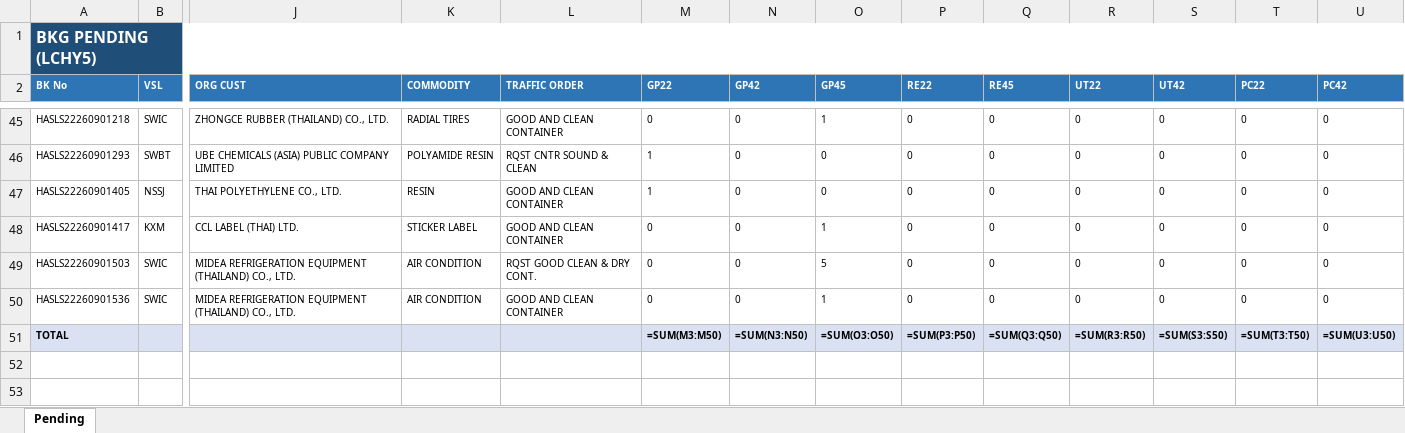
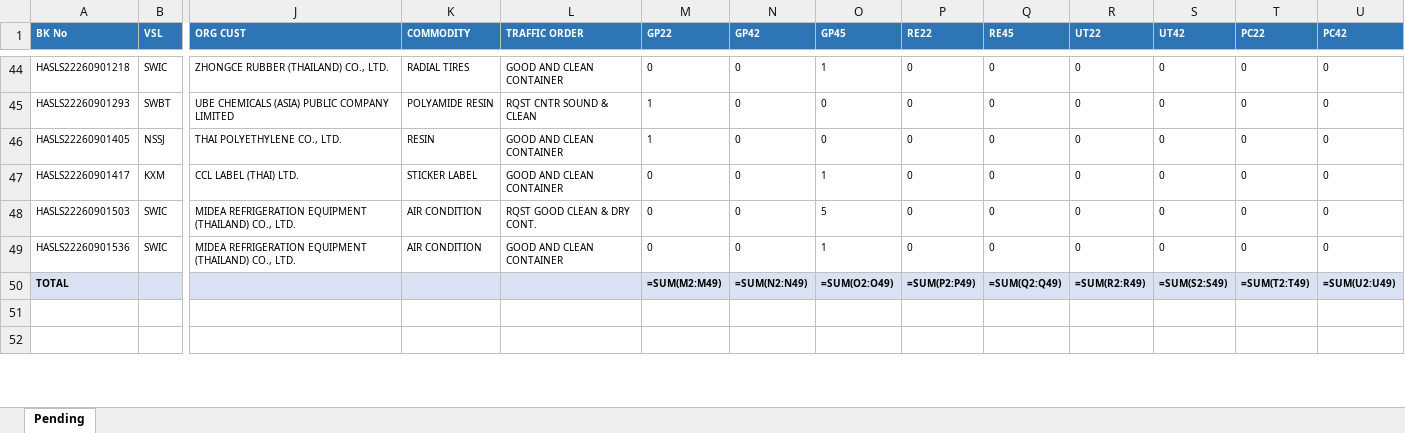
Before and after one commit to sirichai1265/booking-balance-dashboard, an Excel workbook: output/bkg pending - PW DEPOT CO., LTD.xlsx, sheet Pending, drawn as a sheet; only a part is shown, gaps mark what is left out; values as stored, in another font and other column widths than the file's, no borders; formulas without a stored value are shown as written; removed rows and columns are numbered as before the commit, all else as after; rows hold the shown columns only; the diff names each change by its address in the sheet, - before the commit and + after, or states it on an @@ line.

```diff
--- a/output/bkg pending - PW DEPOT CO., LTD.xlsx (sheet Pending)
+++ b/output/bkg pending - PW DEPOT CO., LTD.xlsx (sheet Pending)
-row 1: BKG PENDING (LCHY5)
-M50 (GP22): =SUM(M3:M50)
+M50 (GP22): =SUM(M2:M49)
-N50 (GP42): =SUM(N3:N50)
+N50 (GP42): =SUM(N2:N49)
-O50 (GP45): =SUM(O3:O50)
+O50 (GP45): =SUM(O2:O49)
-P50 (RE22): =SUM(P3:P50)
+P50 (RE22): =SUM(P2:P49)
-Q50 (RE45): =SUM(Q3:Q50)
+Q50 (RE45): =SUM(Q2:Q49)
-R50 (UT22): =SUM(R3:R50)
+R50 (UT22): =SUM(R2:R49)
-S50 (UT42): =SUM(S3:S50)
+S50 (UT42): =SUM(S2:S49)
-T50 (PC22): =SUM(T3:T50)
+T50 (PC22): =SUM(T2:T49)
-U50 (PC42): =SUM(U3:U50)
+U50 (PC42): =SUM(U2:U49)
```
Also changed, not shown: output/bkg pending - B.C. DEPOT CO.,LTD. ( Bang-Na KM.18).xlsx, output/bkg pending - CELLO.xlsx, 5 other files.
